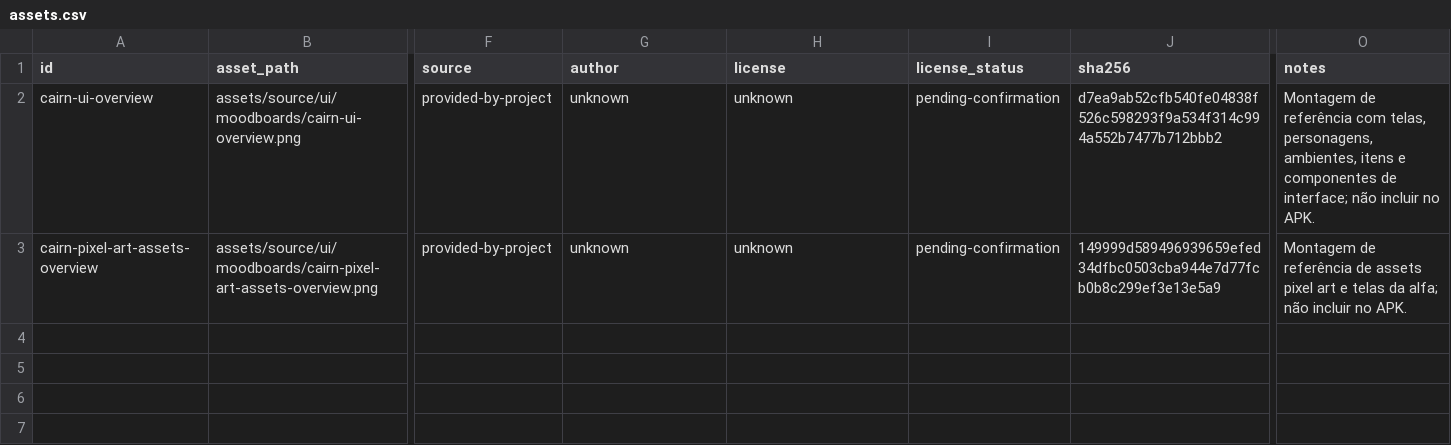
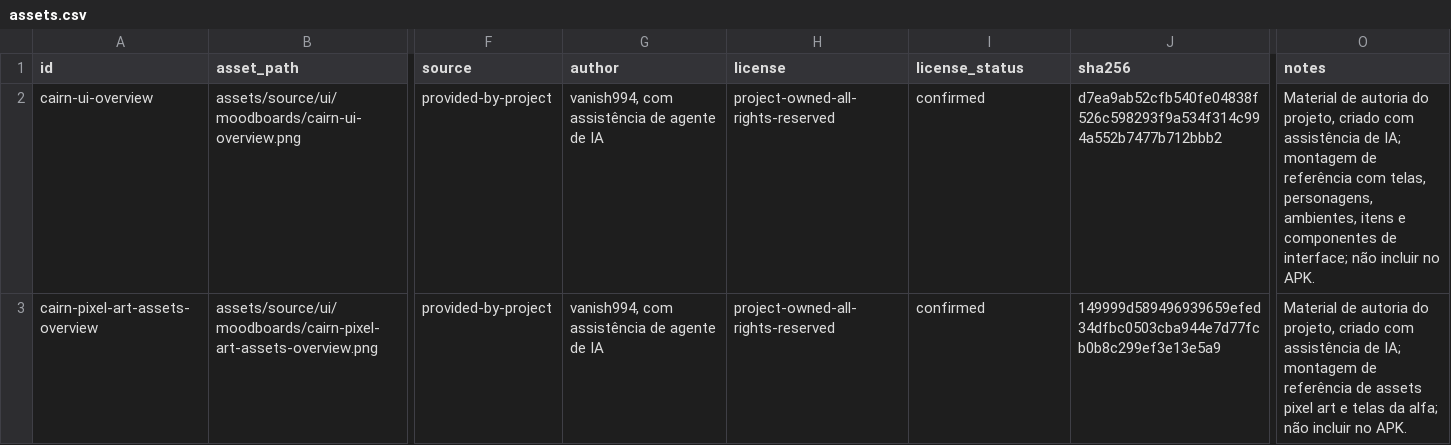
Before and after one commit to vanish994/cairn-solo-rpg, a CSV file: assets/manifests/assets.csv, drawn as a sheet; only a part is shown, gaps mark what is left out; the diff names each change by its address in the sheet, - before the commit and + after, or states it on an @@ line.

Commit message:
assets: add authored visual reference boards

```diff
--- a/assets/manifests/assets.csv
+++ b/assets/manifests/assets.csv
-G2:G3 (author): unknown
+G2:G3 (author): vanish994, com assistência de agente de IA
-H2:H3 (license): unknown
+H2:H3 (license): project-owned-all-rights-reserved
-I2:I3 (license_status): pending-confirmation
+I2:I3 (license_status): confirmed
-O2 (notes): Montagem de referência…
+O2 (notes): Material de autoria do projeto, criado com assistência de IA; montagem de referência…
-O3 (notes): Montagem de referência…
+O3 (notes): Material de autoria do projeto, criado com assistência de IA; montagem de referência…
```
Also changed, not shown: 3 other files.
